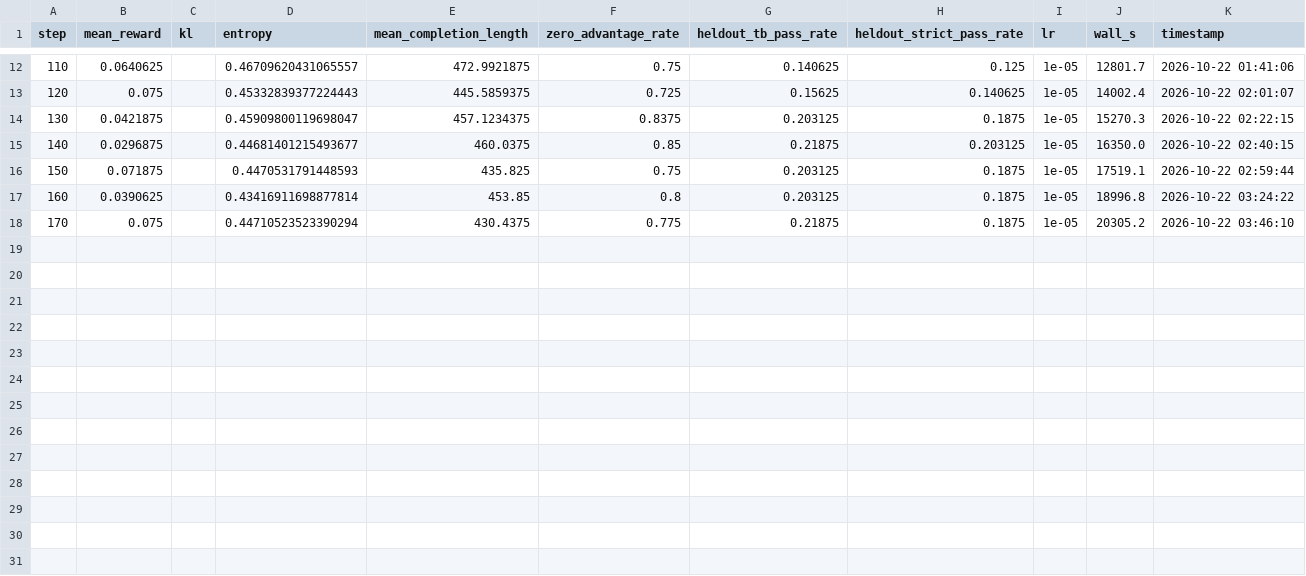
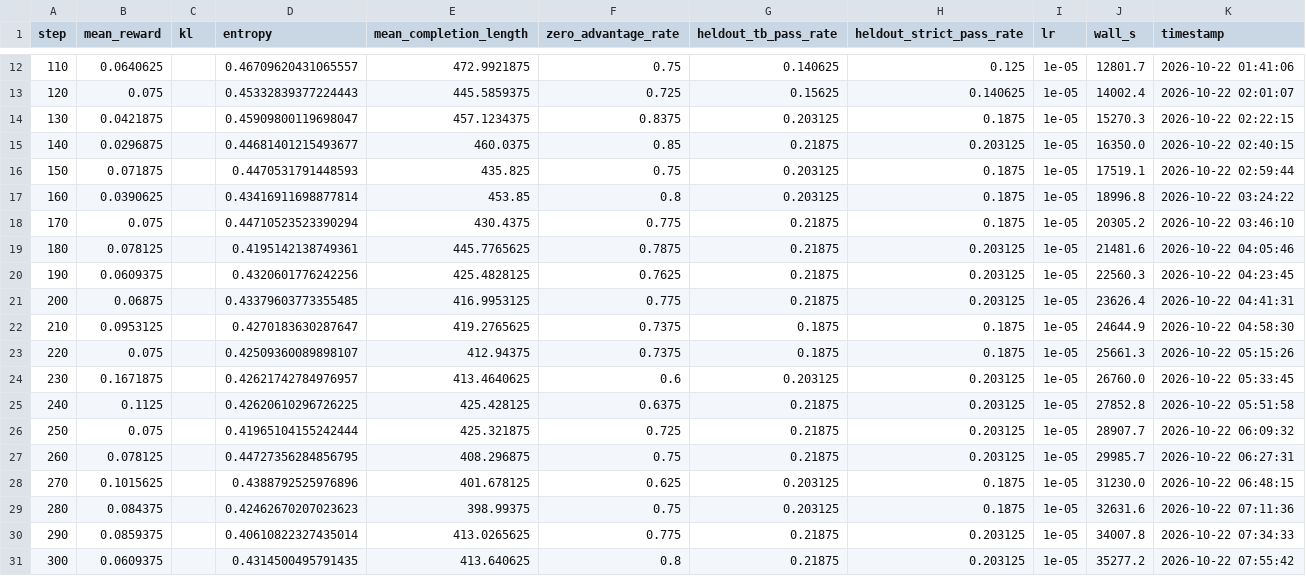
Before and after one commit to jishnuvenugopal/loupe, a CSV file: results/grpo/grpo_ext_W.csv, drawn as a sheet; only a part is shown, gaps mark what is left out.

Commit message:
A20 grpo_ext_W: run done (30 10-step logs, 0 resumes)

```diff
--- a/results/grpo/grpo_ext_W.csv
+++ b/results/grpo/grpo_ext_W.csv
@@ -18 +18,14 @@ step,mean_reward,kl,entropy,mean_completion_length,zero_advantage_rate,heldout_t
 170,0.075,,0.44710523523390294,430.4375,0.775,0.21875,0.1875,1e-05,20305.2,2026-10-22 03:46:10
+180,0.078125,,0.4195142138749361,445.7765625,0.7875,0.21875,0.203125,1e-05,21481.6,2026-10-22 04:05:46
+190,0.0609375,,0.4320601776242256,425.4828125,0.7625,0.21875,0.203125,1e-05,22560.3,2026-10-22 04:23:45
+200,0.06875,,0.43379603773355485,416.9953125,0.775,0.21875,0.203125,1e-05,23626.4,2026-10-22 04:41:31
+210,0.0953125,,0.4270183630287647,419.2765625,0.7375,0.1875,0.1875,1e-05,24644.9,2026-10-22 04:58:30
+220,0.075,,0.42509360089898107,412.94375,0.7375,0.1875,0.1875,1e-05,25661.3,2026-10-22 05:15:26
+230,0.1671875,,0.42621742784976957,413.4640625,0.6,0.203125,0.203125,1e-05,26760.0,2026-10-22 05:33:45
+240,0.1125,,0.42620610296726225,425.428125,0.6375,0.21875,0.203125,1e-05,27852.8,2026-10-22 05:51:58
+250,0.075,,0.41965104155242444,425.321875,0.725,0.21875,0.203125,1e-05,28907.7,2026-10-22 06:09:32
+260,0.078125,,0.44727356284856795,408.296875,0.75,0.21875,0.203125,1e-05,29985.7,2026-10-22 06:27:31
+270,0.1015625,,0.4388792525976896,401.678125,0.625,0.203125,0.1875,1e-05,31230.0,2026-10-22 06:48:15
+280,0.084375,,0.42462670207023623,398.99375,0.75,0.203125,0.1875,1e-05,32631.6,2026-10-22 07:11:36
+290,0.0859375,,0.40610822327435014,413.0265625,0.775,0.21875,0.203125,1e-05,34007.8,2026-10-22 07:34:33
+300,0.0609375,,0.4314500495791435,413.640625,0.8,0.21875,0.203125,1e-05,35277.2,2026-10-22 07:55:42
```
Also changed, not shown: 5 other files.
